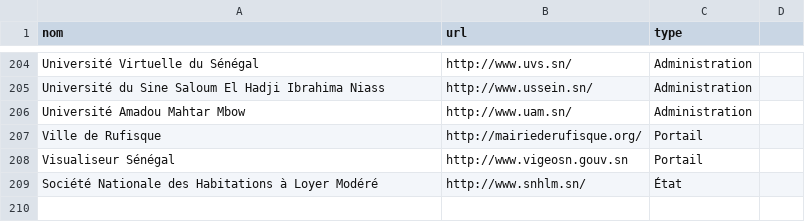
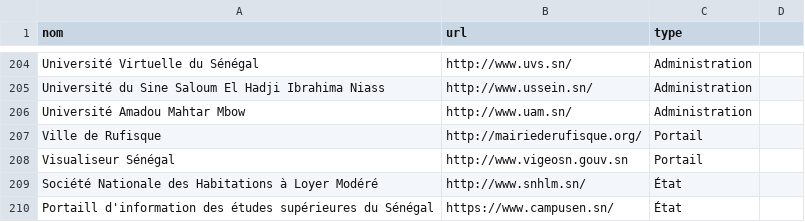
Before and after one commit to senegalouvert/annuaire-sites-publics-senegal, a CSV file: data/annuaire.csv, drawn as a sheet; only a part is shown, gaps mark what is left out; the diff names each change by its address in the sheet, - before the commit and + after, or states it on an @@ line.

Commit message:
Ajout de Campusen
Ajout de Campusen (Portaill d'information des études supérieures du Sénégal)

```diff
--- a/data/annuaire.csv
+++ b/data/annuaire.csv
+row 210: Portaill d'information des études supérieures du Sénégal | https://www.campusen.sn/ | État
```
